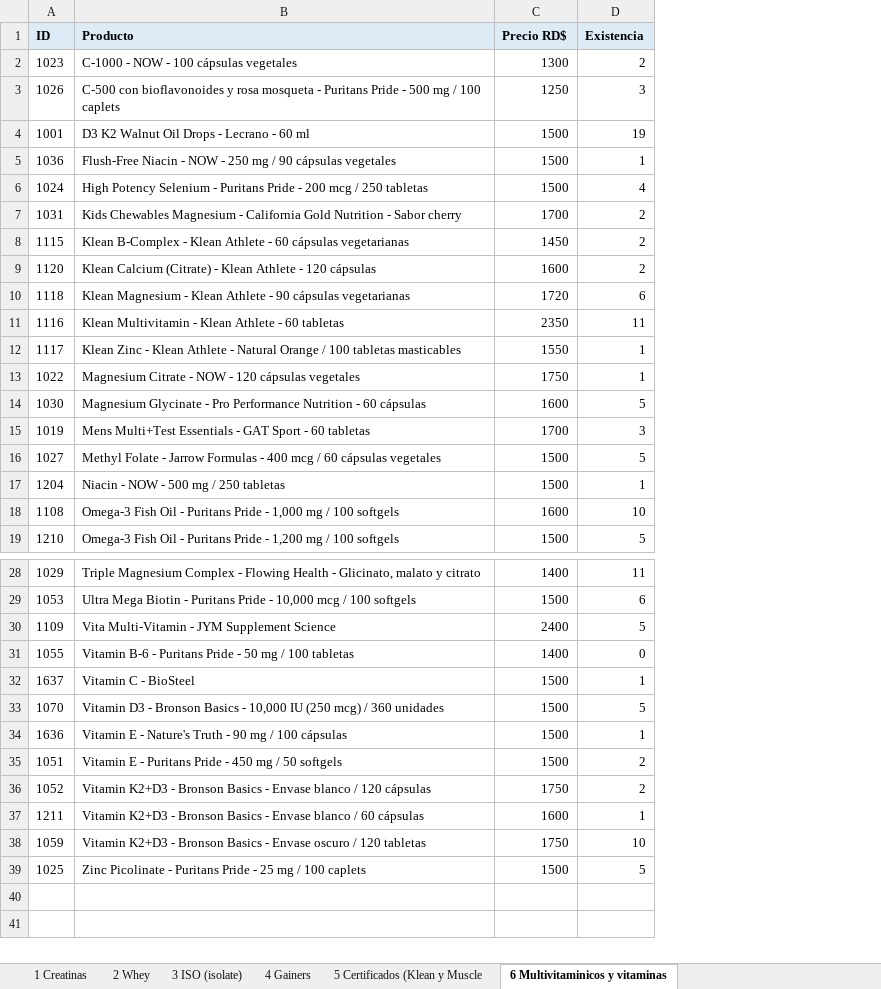
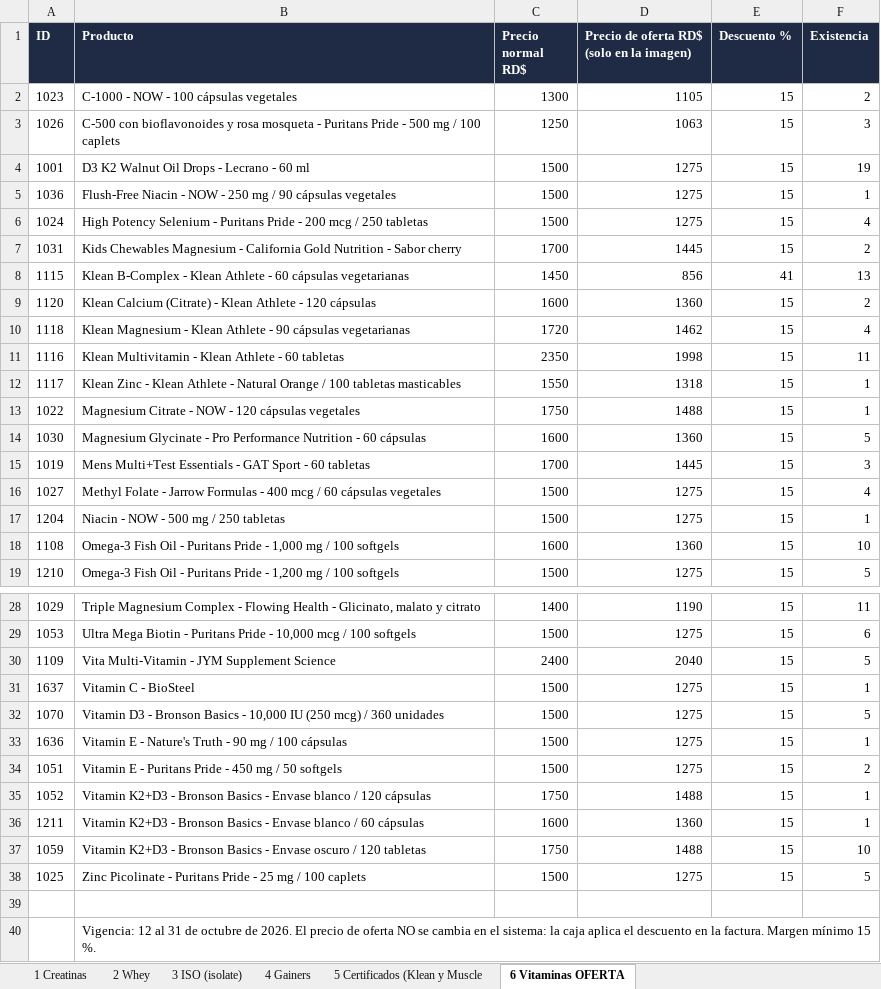
Before and after one commit to marcosfeliz28/awesome-outbid, an Excel workbook: docs/marketing/LOTES-PUBLICIDAD-productos-y-precios.xlsx, sheet 6 Vitaminas OFERTA, drawn as a sheet; only a part is shown, gaps mark what is left out; values as stored, in another font and other column widths than the file's, no borders; removed rows and columns are numbered as before the commit, all else as after; the diff covers the shown part only; the diff names each change by its address in the sheet, - before the commit and + after, or states it on an @@ line.

```diff
--- a/docs/marketing/LOTES-PUBLICIDAD-productos-y-precios.xlsx (sheet 6 Vitaminas OFERTA)
+++ b/docs/marketing/LOTES-PUBLICIDAD-productos-y-precios.xlsx (sheet 6 Vitaminas OFERTA)
-sheet tab: 6 Multivitaminicos y vitaminas
+sheet tab: 6 Vitaminas OFERTA
+column D, rows 1-19: Precio de oferta RD$ (solo en la imagen) | 1105 | 1063 | 1275 | 1275 | 1275 | 1445 | 856 | 1360 | 1462 | 1998 | 1318 | 1488 | 1360 | 1445 | 1275 | 1275 | 1360 | 1275; rows 28-38: 1190 | 1275 | 2040 | 1275 | 1275 | 1275 | 1275 | 1488 | 1360 | 1488 | 1275
+column E (Descuento %), rows 2-19: 15 | 15 | 15 | 15 | 15 | 15 | 41 | 15 | 15 | 15 | 15 | 15 | 15 | 15 | 15 | 15 | 15 | 15; rows 28-38: all 15
@@ A1:C1 fill: #DDEBF7 → #1F2A44, text colour: black → #FFFFFF @@
-C1: Precio RD$
+C1: Precio normal RD$
@@ F1 fill: #DDEBF7 → #1F2A44, text colour: black → #FFFFFF @@
-F8 (Existencia): 2
+F8 (Existencia): 13
-F10 (Existencia): 6
+F10 (Existencia): 4
-F16 (Existencia): 5
+F16 (Existencia): 4
-row 31: 1055 | Vitamin B-6 - Puritans Pride - 50 mg / 100 tabletas | 1400 | 0
-F35 (Existencia): 2
+F35 (Existencia): 1
+row 39: (empty)
+row 40:  | Vigencia: 12 al 31 de octubre de 2026. El precio de oferta NO se cambia en el sistema: la caja aplica el descuento en la factura. Margen mínimo 15 %.
```
Also changed, not shown: 1 edited cell elsewhere in this sheet.
